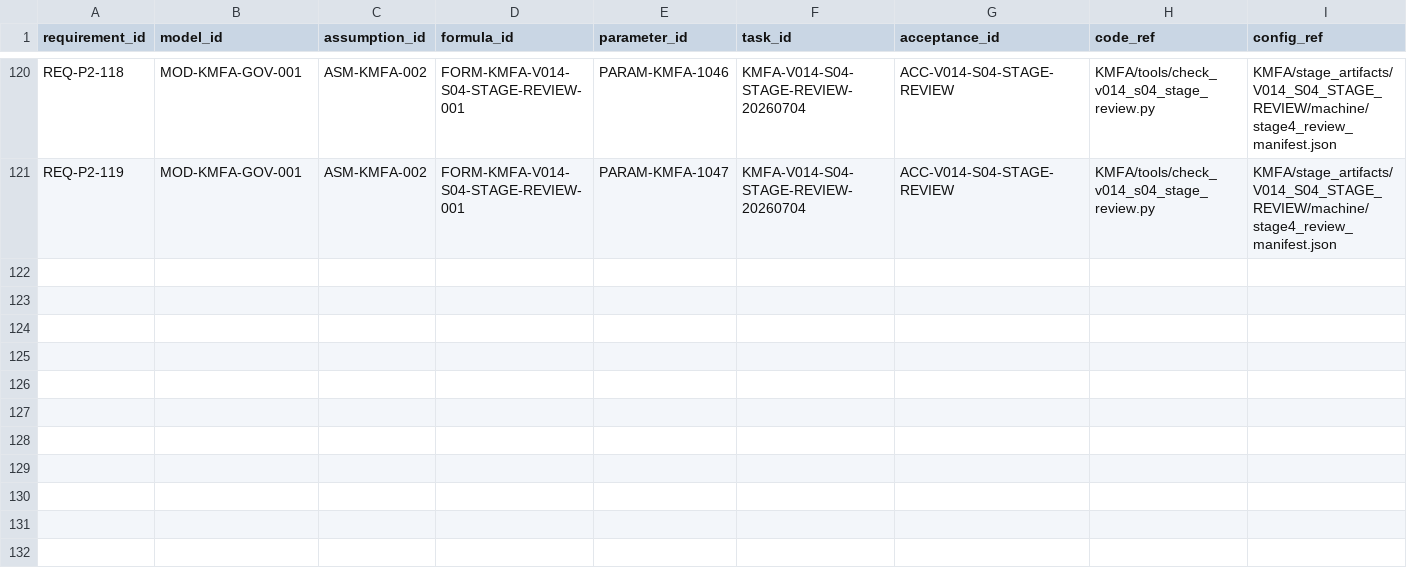
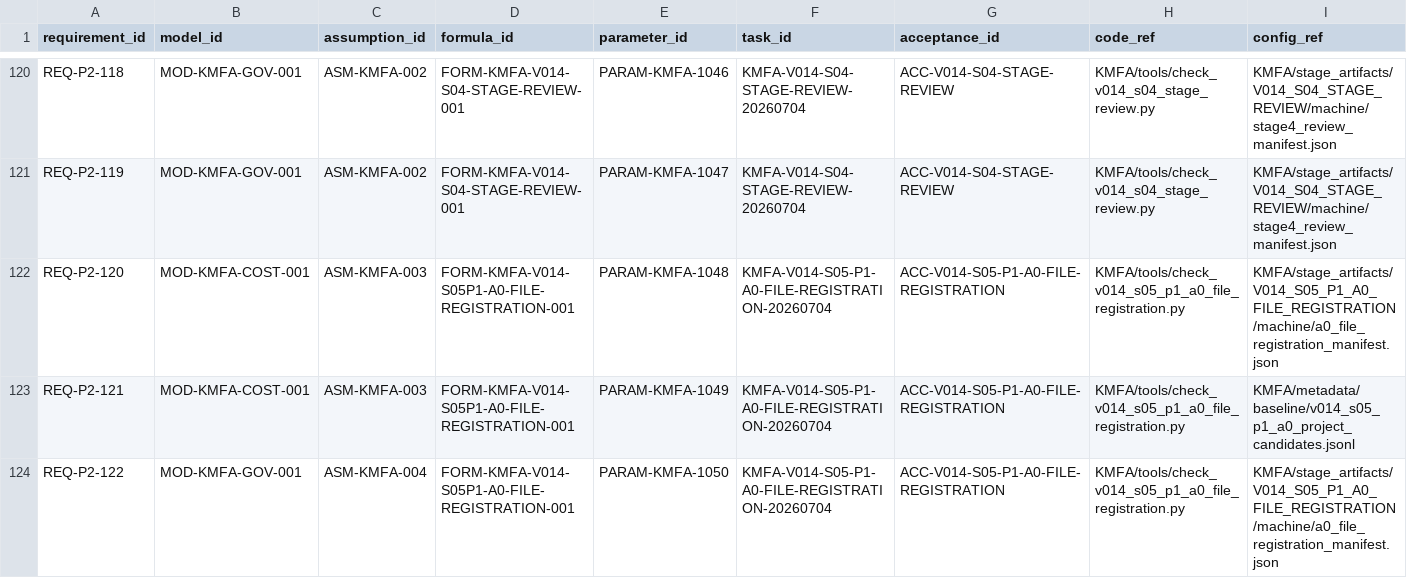
Before and after one commit to LinzeColin/KMOS, a CSV file: KMFA/docs/governance/TRACEABILITY_MATRIX.csv, drawn as a sheet; only a part is shown, gaps mark what is left out; rows hold the shown columns only; the diff names each change by its address in the sheet, - before the commit and + after, or states it on an @@ line.

```diff
--- a/KMFA/docs/governance/TRACEABILITY_MATRIX.csv
+++ b/KMFA/docs/governance/TRACEABILITY_MATRIX.csv
+row 122: REQ-P2-120 | MOD-KMFA-COST-001 | ASM-KMFA-003 | FORM-KMFA-V014-S05P1-A0-FILE-REGISTRATION-001 | PARAM-KMFA-1048 | KMFA-V014-S05-P1-A0-FILE-REGISTRATION-20260704 | ACC-V014-S05-P1-A0-FILE-REGISTRATION | KMFA/tools/check_v014_s05_p1_a0_file_registration.py | KMFA/stage_artifacts/V014_S05_P1_A0_FILE_REGISTRATION/machine/a0_file_registration_manifest.json
+row 123: REQ-P2-121 | MOD-KMFA-COST-001 | ASM-KMFA-003 | FORM-KMFA-V014-S05P1-A0-FILE-REGISTRATION-001 | PARAM-KMFA-1049 | KMFA-V014-S05-P1-A0-FILE-REGISTRATION-20260704 | ACC-V014-S05-P1-A0-FILE-REGISTRATION | KMFA/tools/check_v014_s05_p1_a0_file_registration.py | KMFA/metadata/baseline/v014_s05_p1_a0_project_candidates.jsonl
+row 124: REQ-P2-122 | MOD-KMFA-GOV-001 | ASM-KMFA-004 | FORM-KMFA-V014-S05P1-A0-FILE-REGISTRATION-001 | PARAM-KMFA-1050 | KMFA-V014-S05-P1-A0-FILE-REGISTRATION-20260704 | ACC-V014-S05-P1-A0-FILE-REGISTRATION | KMFA/tools/check_v014_s05_p1_a0_file_registration.py | KMFA/stage_artifacts/V014_S05_P1_A0_FILE_REGISTRATION/machine/a0_file_registration_manifest.json
```
Also changed, not shown: KMFA/docs/governance/parameter_registry.csv, 29 other files.
